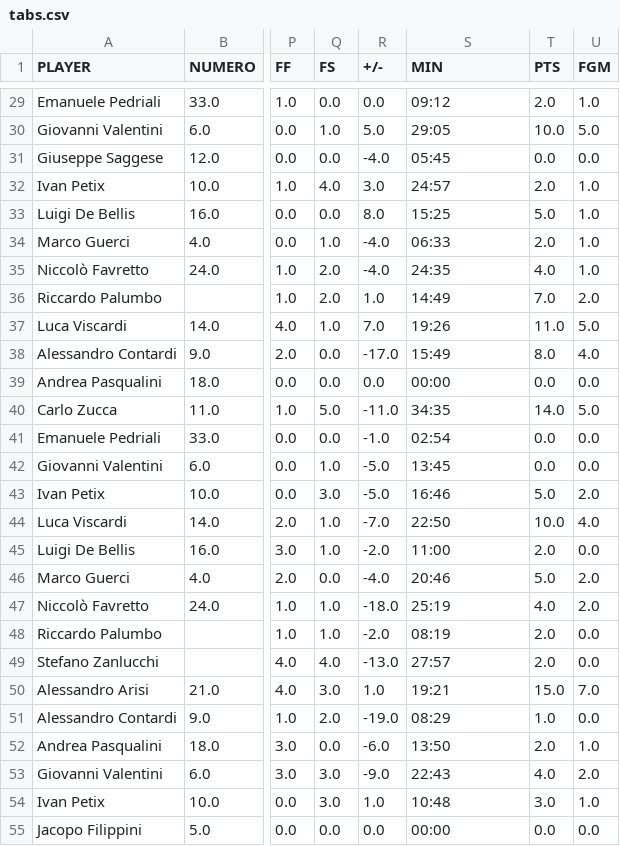
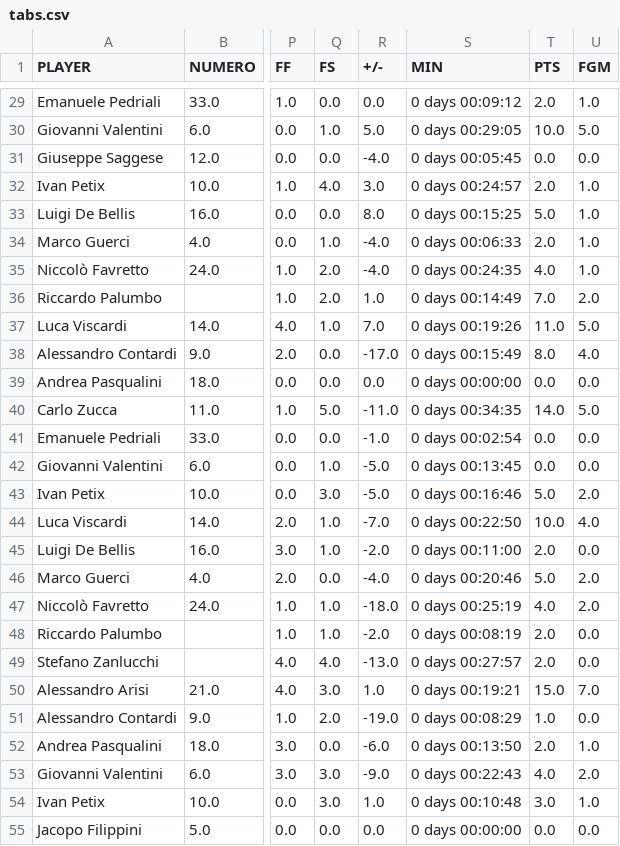
Before and after one commit to Giovalentini/gsqsa_basket, a CSV file: output/tabs.csv, drawn as a sheet; only a part is shown, gaps mark what is left out; the diff covers the shown part only; the diff names each change by its address in the sheet, - before the commit and + after, or states it on an @@ line.

```diff
--- a/output/tabs.csv
+++ b/output/tabs.csv
-S29 (MIN): 09:12
+S29 (MIN): 0 days 00:09:12
-S30 (MIN): 29:05
+S30 (MIN): 0 days 00:29:05
-S31 (MIN): 05:45
+S31 (MIN): 0 days 00:05:45
-S32 (MIN): 24:57
+S32 (MIN): 0 days 00:24:57
-S33 (MIN): 15:25
+S33 (MIN): 0 days 00:15:25
-S34 (MIN): 06:33
+S34 (MIN): 0 days 00:06:33
-S35 (MIN): 24:35
+S35 (MIN): 0 days 00:24:35
-S36 (MIN): 14:49
+S36 (MIN): 0 days 00:14:49
-S37 (MIN): 19:26
+S37 (MIN): 0 days 00:19:26
-S38 (MIN): 15:49
+S38 (MIN): 0 days 00:15:49
-S39 (MIN): 00:00
+S39 (MIN): 0 days 00:00:00
-S40 (MIN): 34:35
+S40 (MIN): 0 days 00:34:35
-S41 (MIN): 02:54
+S41 (MIN): 0 days 00:02:54
-S42 (MIN): 13:45
+S42 (MIN): 0 days 00:13:45
-S43 (MIN): 16:46
+S43 (MIN): 0 days 00:16:46
-S44 (MIN): 22:50
+S44 (MIN): 0 days 00:22:50
-S45 (MIN): 11:00
+S45 (MIN): 0 days 00:11:00
-S46 (MIN): 20:46
+S46 (MIN): 0 days 00:20:46
-S47 (MIN): 25:19
+S47 (MIN): 0 days 00:25:19
-S48 (MIN): 08:19
+S48 (MIN): 0 days 00:08:19
-S49 (MIN): 27:57
+S49 (MIN): 0 days 00:27:57
-S50 (MIN): 19:21
+S50 (MIN): 0 days 00:19:21
-S51 (MIN): 08:29
+S51 (MIN): 0 days 00:08:29
-S52 (MIN): 13:50
+S52 (MIN): 0 days 00:13:50
-S53 (MIN): 22:43
+S53 (MIN): 0 days 00:22:43
-S54 (MIN): 10:48
+S54 (MIN): 0 days 00:10:48
-S55 (MIN): 00:00
+S55 (MIN): 0 days 00:00:00
```
Also changed, not shown: 44 edited cells elsewhere in this file, 6 other files.
